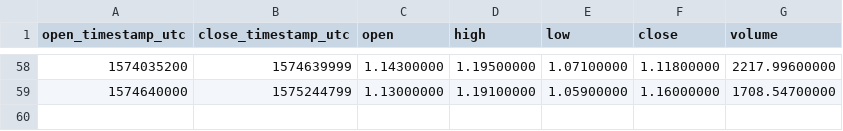
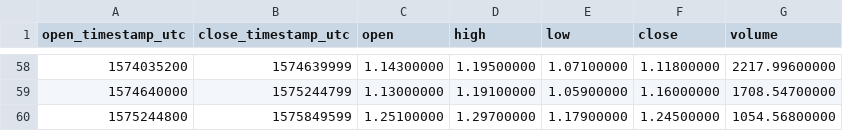
Before and after one commit to cryptobigbro/binance-DCRBNB, a CSV file: binance-DCRBNB-1w.csv, drawn as a sheet; only a part is shown, gaps mark what is left out; the diff names each change by its address in the sheet, - before the commit and + after, or states it on an @@ line.

```diff
--- a/binance-DCRBNB-1w.csv
+++ b/binance-DCRBNB-1w.csv
+row 60: 1575244800 | 1575849599 | 1.25100000 | 1.29700000 | 1.17900000 | 1.24500000 | 1054.56800000
```
Also changed, not shown: binance-DCRBNB-1d.csv, binance-DCRBNB-1h.csv.
